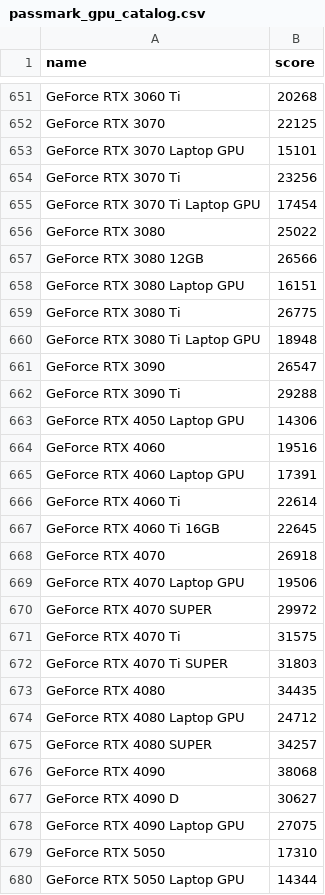
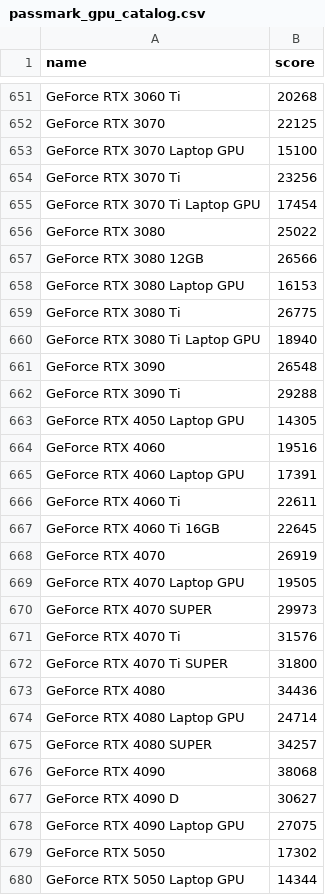
Before and after one commit to steamspecs/steamspecs.github.io, a CSV file: data/catalog/imports/passmark_gpu_catalog.csv, drawn as a sheet; only a part is shown, gaps mark what is left out; the diff covers the shown part only.

```diff
--- a/data/catalog/imports/passmark_gpu_catalog.csv
+++ b/data/catalog/imports/passmark_gpu_catalog.csv
@@ -652,3 +652,3 @@ GeForce RTX 3060 Ti,20268
 GeForce RTX 3070,22125
-GeForce RTX 3070 Laptop GPU,15101
+GeForce RTX 3070 Laptop GPU,15100
 GeForce RTX 3070 Ti,23256
@@ -657,19 +657,19 @@ GeForce RTX 3080,25022
 GeForce RTX 3080 12GB,26566
-GeForce RTX 3080 Laptop GPU,16151
+GeForce RTX 3080 Laptop GPU,16153
 GeForce RTX 3080 Ti,26775
-GeForce RTX 3080 Ti Laptop GPU,18948
-GeForce RTX 3090,26547
+GeForce RTX 3080 Ti Laptop GPU,18940
+GeForce RTX 3090,26548
 GeForce RTX 3090 Ti,29288
-GeForce RTX 4050 Laptop GPU,14306
+GeForce RTX 4050 Laptop GPU,14305
 GeForce RTX 4060,19516
 GeForce RTX 4060 Laptop GPU,17391
-GeForce RTX 4060 Ti,22614
+GeForce RTX 4060 Ti,22611
 GeForce RTX 4060 Ti 16GB,22645
-GeForce RTX 4070,26918
-GeForce RTX 4070 Laptop GPU,19506
-GeForce RTX 4070 SUPER,29972
-GeForce RTX 4070 Ti,31575
-GeForce RTX 4070 Ti SUPER,31803
-GeForce RTX 4080,34435
-GeForce RTX 4080 Laptop GPU,24712
+GeForce RTX 4070,26919
+GeForce RTX 4070 Laptop GPU,19505
+GeForce RTX 4070 SUPER,29973
+GeForce RTX 4070 Ti,31576
+GeForce RTX 4070 Ti SUPER,31800
+GeForce RTX 4080,34436
+GeForce RTX 4080 Laptop GPU,24714
 GeForce RTX 4080 SUPER,34257
@@ -678,3 +678,3 @@ GeForce RTX 4090 D,30627
 GeForce RTX 4090 Laptop GPU,27075
-GeForce RTX 5050,17310
+GeForce RTX 5050,17302
 GeForce RTX 5050 Laptop GPU,14344
```
Also changed, not shown: 103 edited cells elsewhere in this file, data/catalog/imports/passmark_cpu_catalog.csv, data/catalog/imports/passmark_cpus.csv, 3 other files.
